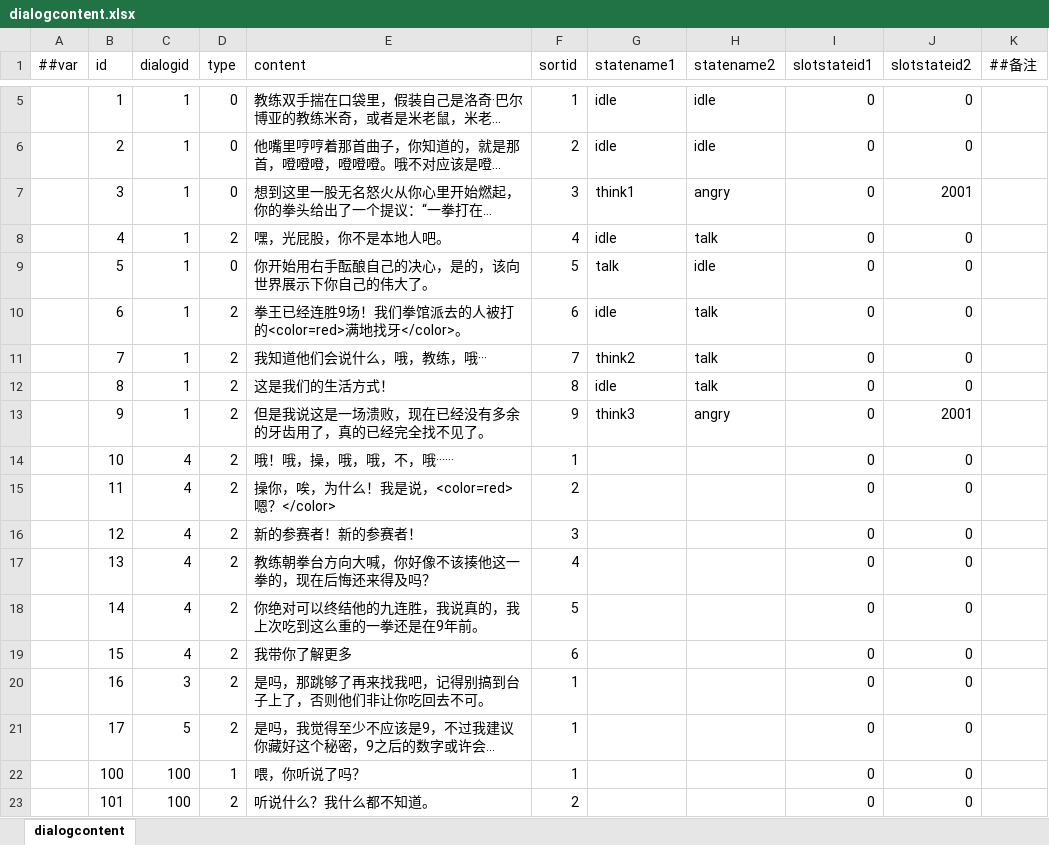
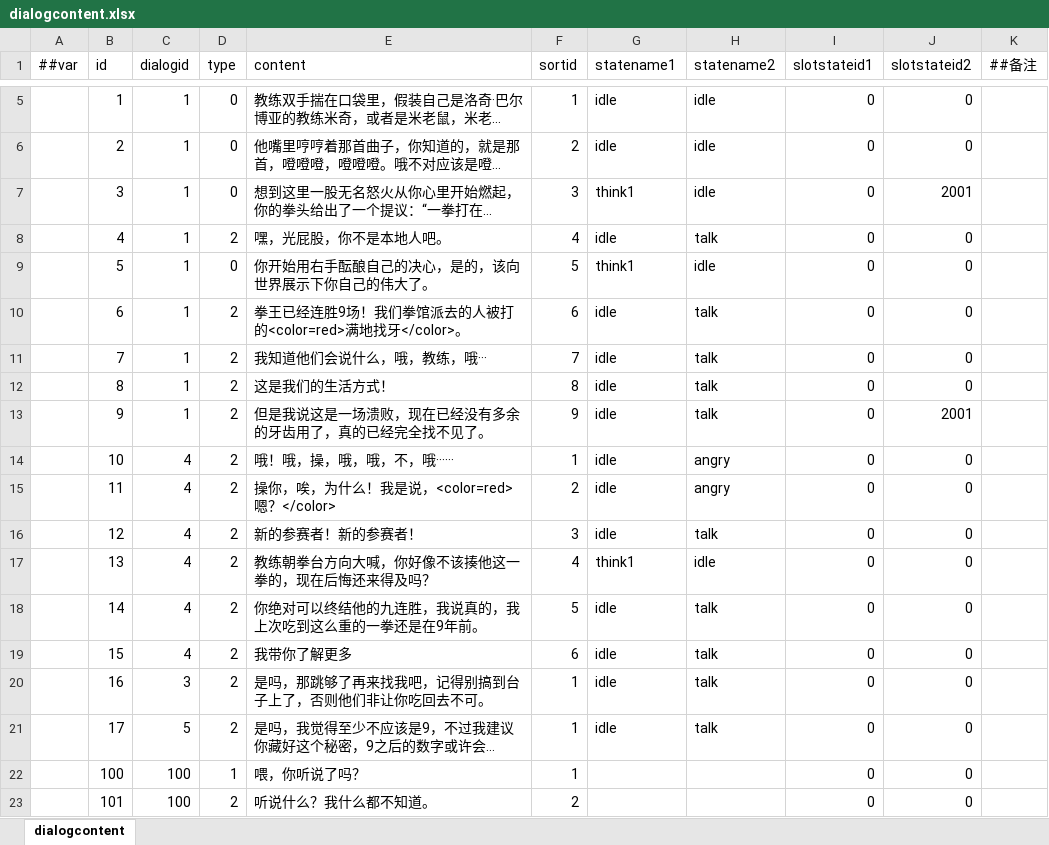
Before and after one commit to SaluteBEE/Hippo-s-Epic, an Excel workbook: DataTables/Datas/dialogcontent.xlsx, sheet dialogcontent, drawn as a sheet; only a part is shown, gaps mark what is left out; long unchanged cells end in …; values as stored, in another font and other column widths than the file's, no borders; the diff names each change by its address in the sheet, - before the commit and + after, or states it on an @@ line.

Commit message:
对话表提交
只改了说话人的动画

```diff
--- a/DataTables/Datas/dialogcontent.xlsx (sheet dialogcontent)
+++ b/DataTables/Datas/dialogcontent.xlsx (sheet dialogcontent)
-H7 (statename2): angry
+H7 (statename2): idle
-G9 (statename1): talk
+G9 (statename1): think1
-G11 (statename1): think2
+G11 (statename1): idle
-G13 (statename1): think3
+G13 (statename1): idle
-H13 (statename2): angry
+H13 (statename2): talk
-G14:G16 (statename1): (empty)
+G14:G16 (statename1): idle
-H14:H15 (statename2): (empty)
+H14:H15 (statename2): angry
-H16 (statename2): (empty)
+H16 (statename2): talk
-G17 (statename1): (empty)
+G17 (statename1): think1
-H17 (statename2): (empty)
+H17 (statename2): idle
-G18:G21 (statename1): (empty)
+G18:G21 (statename1): idle
-H18:H21 (statename2): (empty)
+H18:H21 (statename2): talk
```
